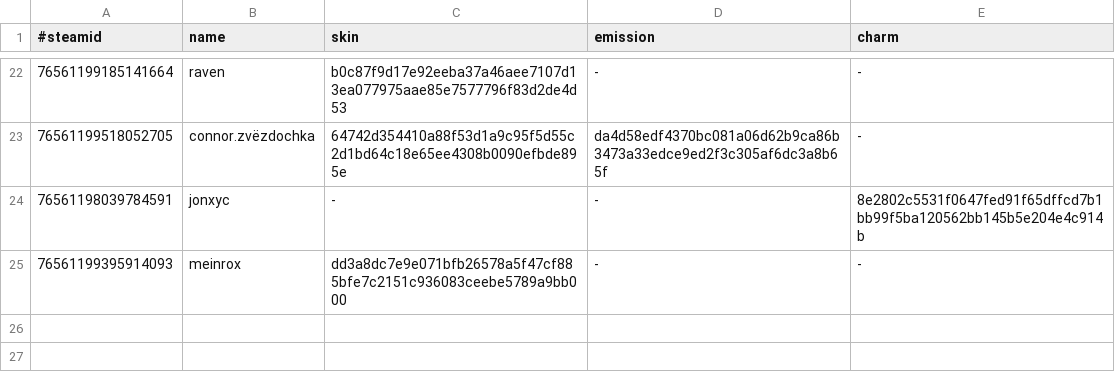
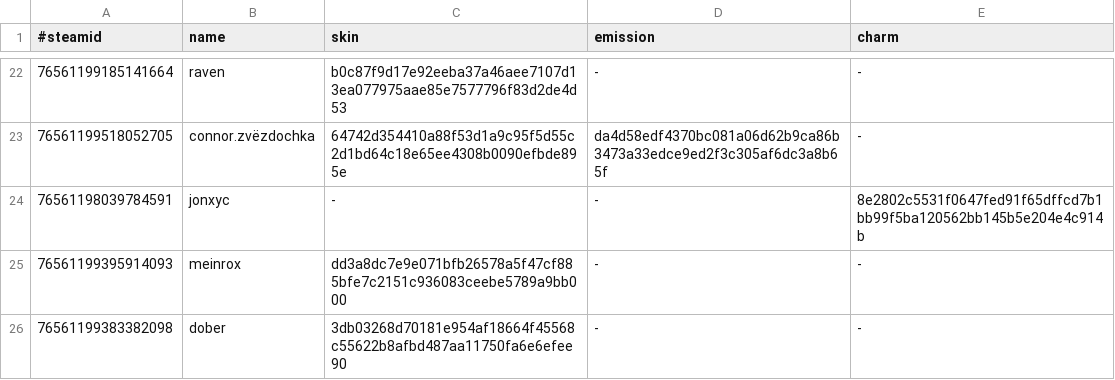
Before and after one commit to d1ll3x3/charm-skins-data, a TSV file: api/manifest.tsv, drawn as a sheet; only a part is shown, gaps mark what is left out.

Commit message:
Update manifest

```diff
--- a/api/manifest.tsv
+++ b/api/manifest.tsv
@@ -25 +25,2 @@
 76561199395914093	meinrox	dd3a8dc7e9e071bfb26578a5f47cf885bfe7c2151c936083ceebe5789a9bb000	-	-
+76561199383382098	dober	3db03268d70181e954af18664f45568c55622b8afbd487aa11750fa6e6efee90	-	-
```
